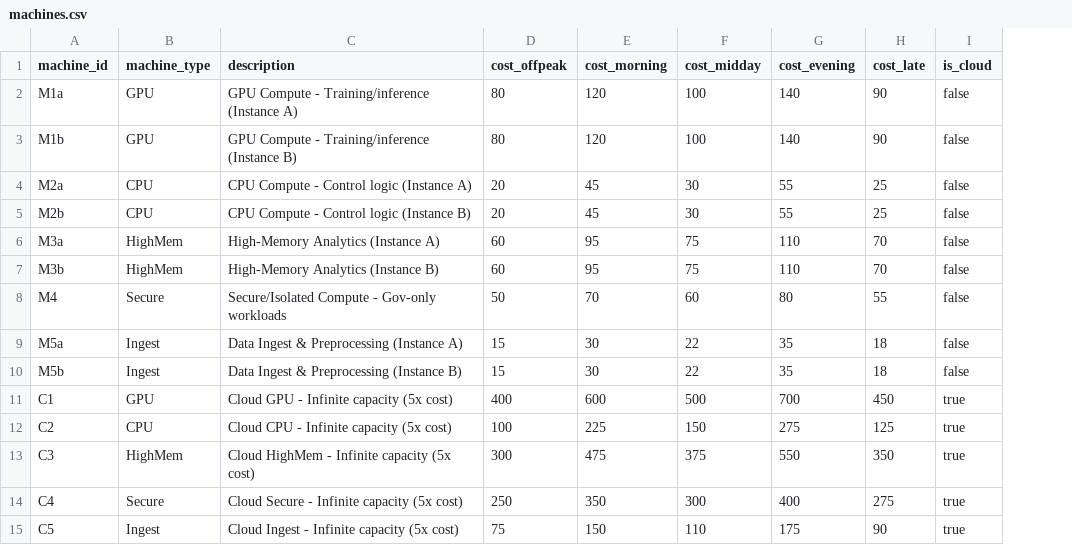
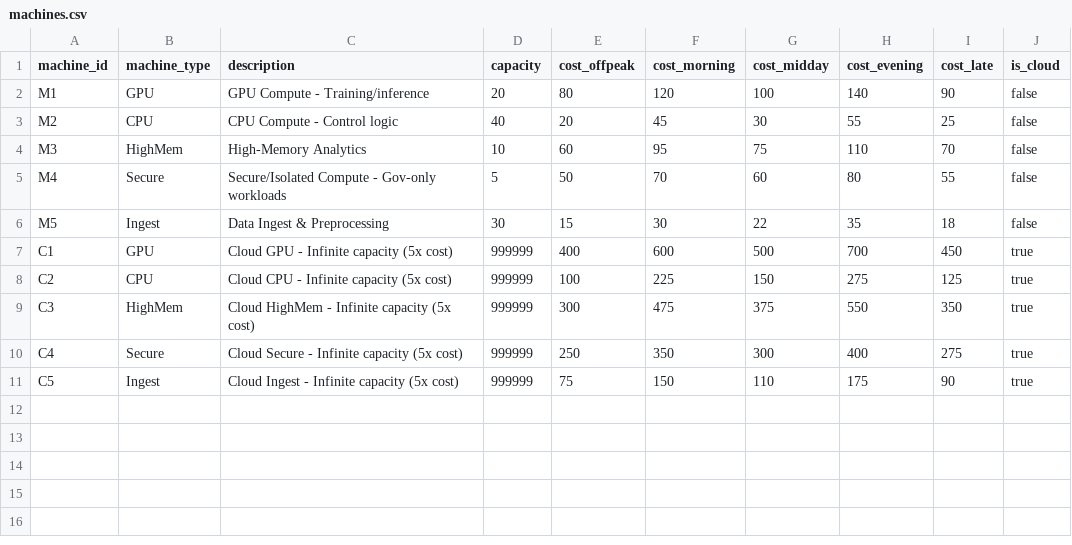
Before and after one commit to kennardmah/PoC-DataCenter-EvolutionaryAlgorithm, a CSV file: data/machines.csv, drawn as a sheet; removed rows and columns are numbered as before the commit, all else as after; the diff names each change by its address in the sheet, - before the commit and + after, or states it on an @@ line.

```diff
--- a/data/machines.csv
+++ b/data/machines.csv
+column D (capacity), rows 2-11: 20 | 40 | 10 | 5 | 30 | 999999 | 999999 | 999999 | 999999 | 999999
-A2 (machine_id): M1a
+A2 (machine_id): M1
-C2 (description): GPU Compute - Training/inference (Instance A)
+C2 (description): GPU Compute - Training/inference
-row 3: M1b | GPU | GPU Compute - Training/inference (Instance B) | 80 | 120 | 100 | 140 | 90 | false
-A3 (machine_id): M2a
+A3 (machine_id): M2
-C3 (description): CPU Compute - Control logic (Instance A)
+C3 (description): CPU Compute - Control logic
-row 5: M2b | CPU | CPU Compute - Control logic (Instance B) | 20 | 45 | 30 | 55 | 25 | false
-A4 (machine_id): M3a
+A4 (machine_id): M3
-C4 (description): High-Memory Analytics (Instance A)
+C4 (description): High-Memory Analytics
-row 7: M3b | HighMem | High-Memory Analytics (Instance B) | 60 | 95 | 75 | 110 | 70 | false
-A6 (machine_id): M5a
+A6 (machine_id): M5
-C6 (description): Data Ingest & Preprocessing (Instance A)
+C6 (description): Data Ingest & Preprocessing
-row 10: M5b | Ingest | Data Ingest & Preprocessing (Instance B) | 15 | 30 | 22 | 35 | 18 | false
```
Also changed, not shown: data/machine_failures.csv, data/scenario_baseline.csv, 5 other files.
